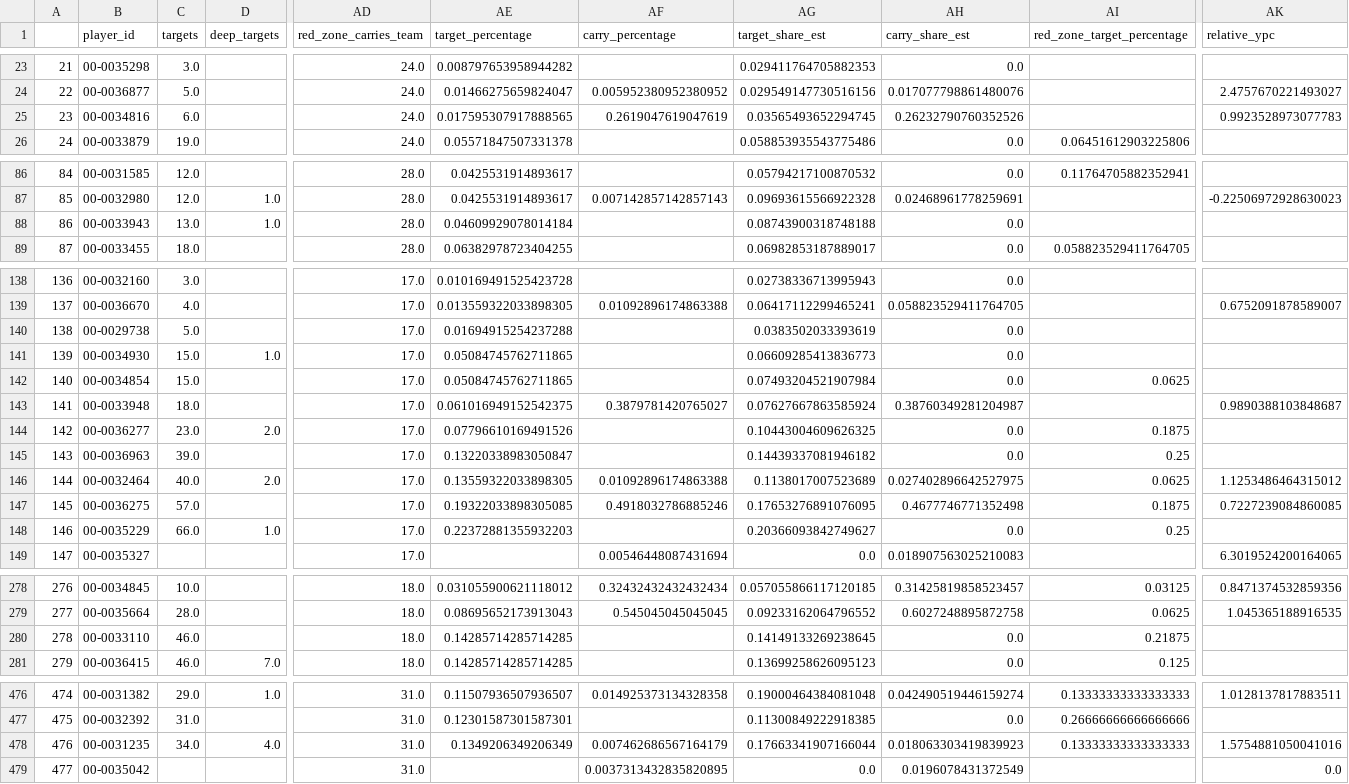
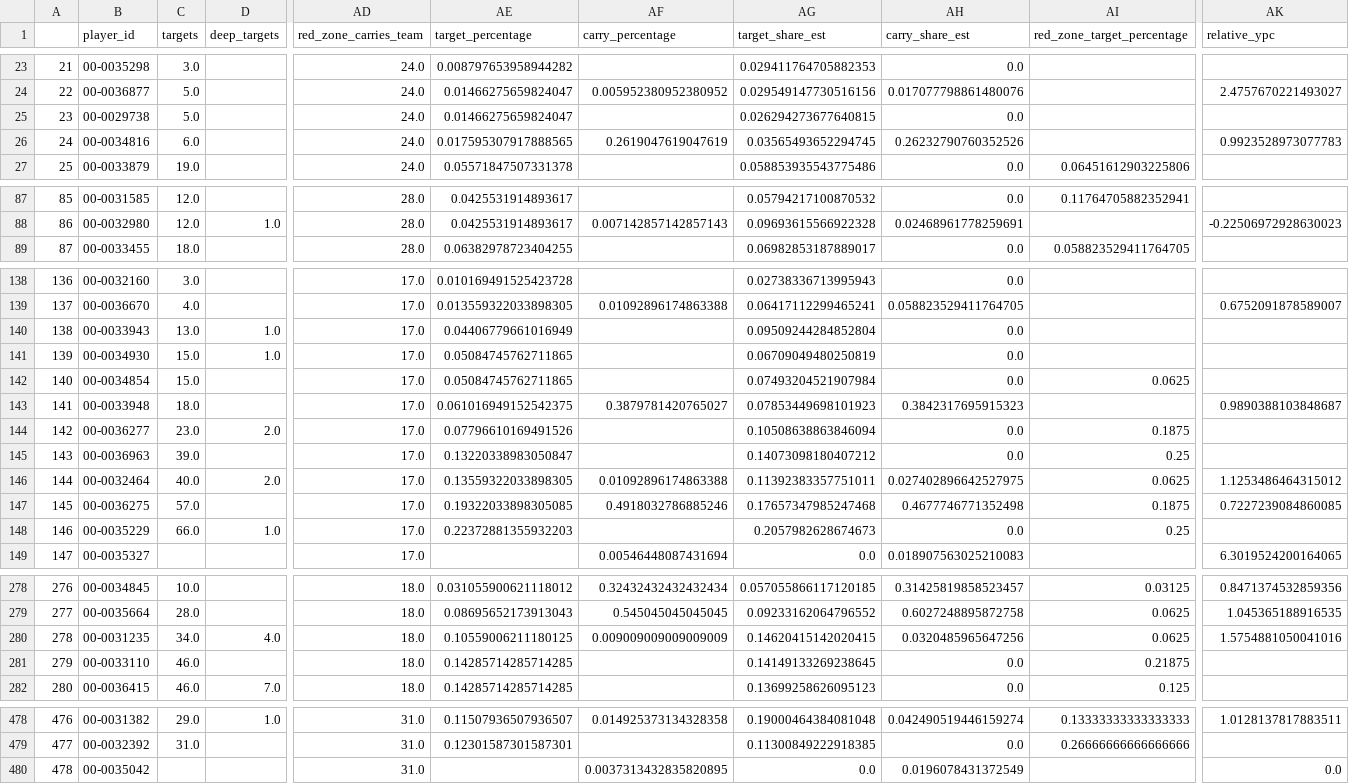
Before and after one commit to slisenberger/fantasyFootballProjections, a CSV file: offense_stats.csv, drawn as a sheet; only a part is shown, gaps mark what is left out; removed rows and columns are numbered as before the commit, all else as after; rows hold the shown columns only; the diff covers the shown part only; the diff names each change by its address in the sheet, - before the commit and + after, or states it on an @@ line.

```diff
--- a/offense_stats.csv
+++ b/offense_stats.csv
+row 25: 23 | 00-0029738 | 5.0 |  | 24.0 | 0.01466275659824047 |  | 0.026294273677640815 | 0.0
@@ column A renumbered between rows 26 and 570 @@
-row 88: 86 | 00-0033943 | 13.0 | 1.0 | 28.0 | 0.04609929078014184 |  | 0.08743900318748188 | 0.0
-row 140: 138 | 00-0029738 | 5.0 |  | 17.0 | 0.01694915254237288 |  | 0.0383502033393619 | 0.0
+row 140: 138 | 00-0033943 | 13.0 | 1.0 | 17.0 | 0.04406779661016949 |  | 0.09509244284852804 | 0.0
-AG141 (target_share_est): 0.06609285413836773
+AG141 (target_share_est): 0.06709049480250819
-AG143 (target_share_est): 0.07627667863585924
+AG143 (target_share_est): 0.07853449698101923
-AH143 (carry_share_est): 0.38760349281204987
+AH143 (carry_share_est): 0.3842317695915323
-AG144 (target_share_est): 0.10443004609626325
+AG144 (target_share_est): 0.10508638863846094
-AG145 (target_share_est): 0.14439337081946182
+AG145 (target_share_est): 0.14073098180407212
-AG146 (target_share_est): 0.1138017007523689
+AG146 (target_share_est): 0.11392383357751011
-AG147 (target_share_est): 0.17653276891076095
+AG147 (target_share_est): 0.17657347985247468
-AG148 (target_share_est): 0.20366093842749627
+AG148 (target_share_est): 0.2057982628674673
+row 280: 278 | 00-0031235 | 34.0 | 4.0 | 18.0 | 0.10559006211180125 | 0.009009009009009009 | 0.14620415142020415 | 0.0320485965647256 | 0.0625 | 1.5754881050041016
-row 478: 476 | 00-0031235 | 34.0 | 4.0 | 31.0 | 0.1349206349206349 | 0.007462686567164179 | 0.17663341907166044 | 0.018063303419839923 | 0.13333333333333333 | 1.5754881050041016
```
Also changed, not shown: 1 added row and 1 removed row elsewhere in this file, weekly_stats.csv, 12 other files.
